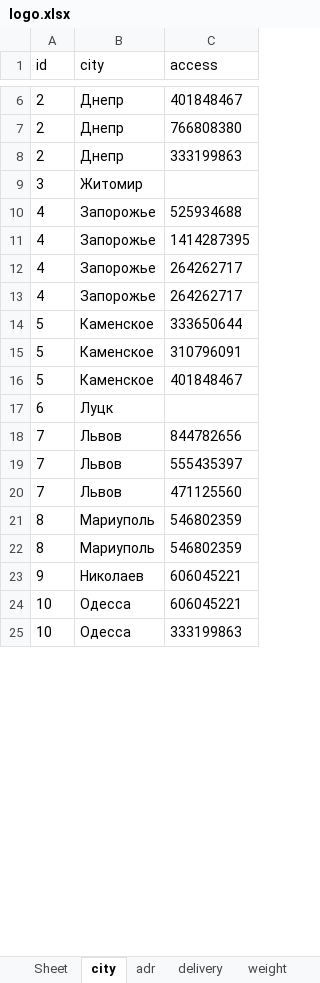
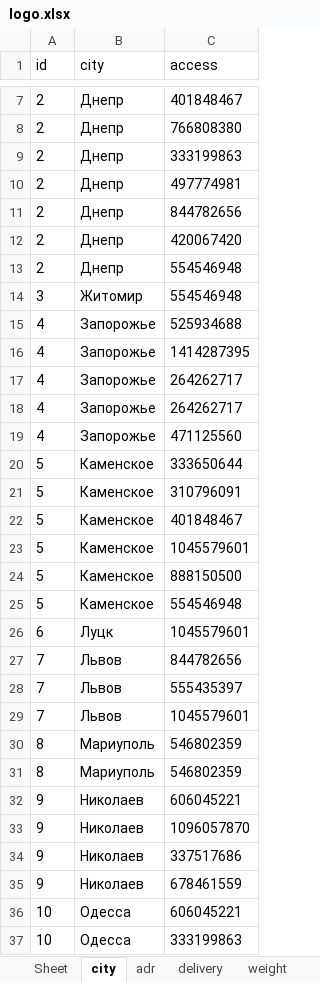
Before and after one commit to sharkevolution/tiren-bot, an Excel workbook: mybot/project/resources/settings/logo.xlsx, sheet city, drawn as a sheet; only a part is shown, gaps mark what is left out; values as stored, in another font and other column widths than the file's, no borders; addresses are those after the commit; the diff covers the shown part only; the diff names each change by its address in the sheet, - before the commit and + after, or states it on an @@ line.

```diff
--- a/mybot/project/resources/settings/logo.xlsx (sheet city)
+++ b/mybot/project/resources/settings/logo.xlsx (sheet city)
+row 10: 2 | Днепр | 497774981
+row 11: 2 | Днепр | 844782656
+row 12: 2 | Днепр | 420067420
+row 13: 2 | Днепр | 554546948
-C14 (access): (empty)
+C14 (access): 554546948
+row 19: 4 | Запорожье | 471125560
+row 23: 5 | Каменское | 1045579601
+row 24: 5 | Каменское | 888150500
+row 25: 5 | Каменское | 554546948
-C26 (access): (empty)
+C26 (access): 1045579601
-C29 (access): 471125560
+C29 (access): 1045579601
+row 33: 9 | Николаев | 1096057870
+row 34: 9 | Николаев | 337517686
+row 35: 9 | Николаев | 678461559
```
Also changed, not shown: 14 added rows and 12 edited cells elsewhere in this sheet, sheet adr, sheet delivery, 4 other files.
